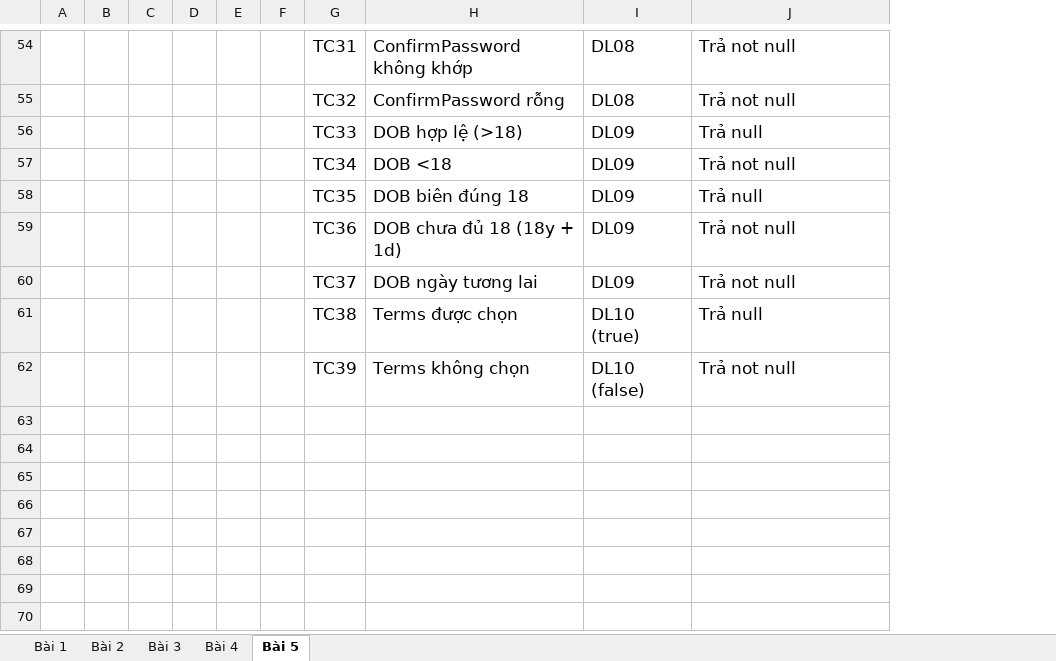
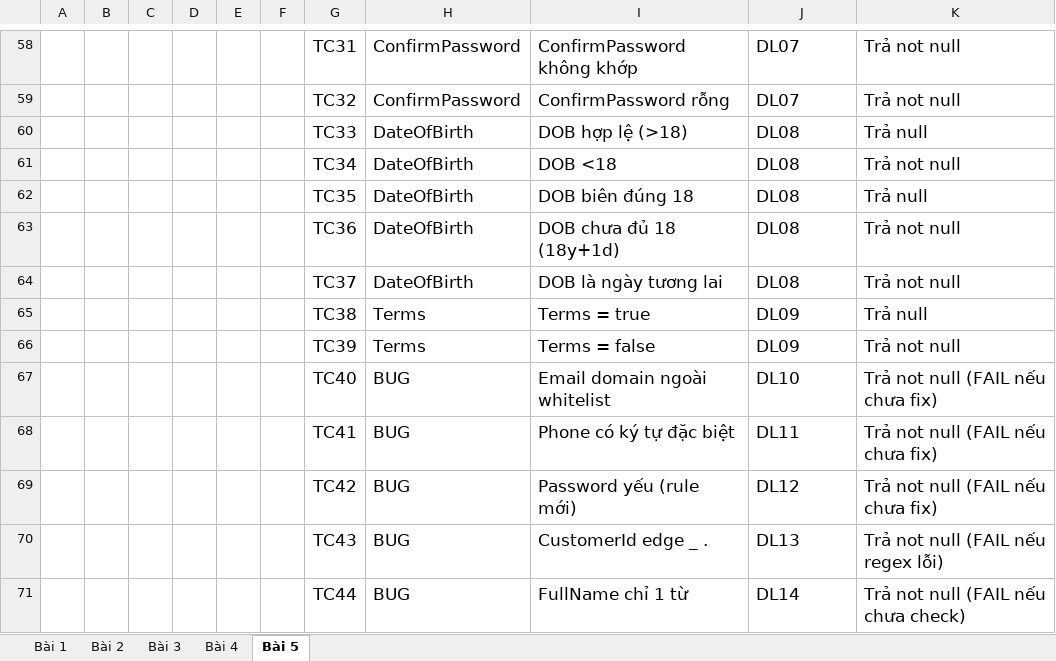
Before and after one commit to khoii1/Tester_NguyenAnhKhoi_1150080141, an Excel workbook: LAB5_TC_NguyenAnhKhoi.xlsx, sheet Bài 5, drawn as a sheet; only a part is shown, gaps mark what is left out; values as stored, in another font and other column widths than the file's, no borders; removed rows and columns are numbered as before the commit, all else as after; the diff covers the shown part only; the diff names each change by its address in the sheet, - before the commit and + after, or states it on an @@ line.

```diff
--- a/LAB5_TC_NguyenAnhKhoi.xlsx (sheet Bài 5)
+++ b/LAB5_TC_NguyenAnhKhoi.xlsx (sheet Bài 5)
-column H, rows 54-62: ConfirmPassword không khớp | ConfirmPassword rỗng | DOB hợp lệ (>18) | DOB <18 | DOB biên đúng 18 | DOB chưa đủ 18 (18y + 1d) | DOB ngày tương lai | Terms được chọn | Terms không chọn
+column H, rows 58-66: ConfirmPassword | ConfirmPassword | DateOfBirth | DateOfBirth | DateOfBirth | DateOfBirth | DateOfBirth | Terms | Terms
+column I, rows 58-66: ConfirmPassword không khớp | ConfirmPassword rỗng | DOB hợp lệ (>18) | DOB <18 | DOB biên đúng 18 | DOB chưa đủ 18 (18y+1d) | DOB là ngày tương lai | Terms = true | Terms = false
-J58:J59: DL08
+J58:J59: DL07
-J60:J64: DL09
+J60:J64: DL08
-J65: DL10 (true)
+J65: DL09
-J66: DL10 (false)
+J66: DL09
+row 67:  |  |  |  |  |  | TC40 | BUG | Email domain ngoài whitelist | DL10 | Trả not null (FAIL nếu chưa fix)
+row 68:  |  |  |  |  |  | TC41 | BUG | Phone có ký tự đặc biệt | DL11 | Trả not null (FAIL nếu chưa fix)
+row 69:  |  |  |  |  |  | TC42 | BUG | Password yếu (rule mới) | DL12 | Trả not null (FAIL nếu chưa fix)
+row 70:  |  |  |  |  |  | TC43 | BUG | CustomerId edge _ . | DL13 | Trả not null (FAIL nếu regex lỗi)
+row 71:  |  |  |  |  |  | TC44 | BUG | FullName chỉ 1 từ | DL14 | Trả not null (FAIL nếu chưa check)
```
Also changed, not shown: 10 added rows, 6 removed rows, 47 edited cells and cell formats elsewhere in this sheet, sheet Bài 4.
